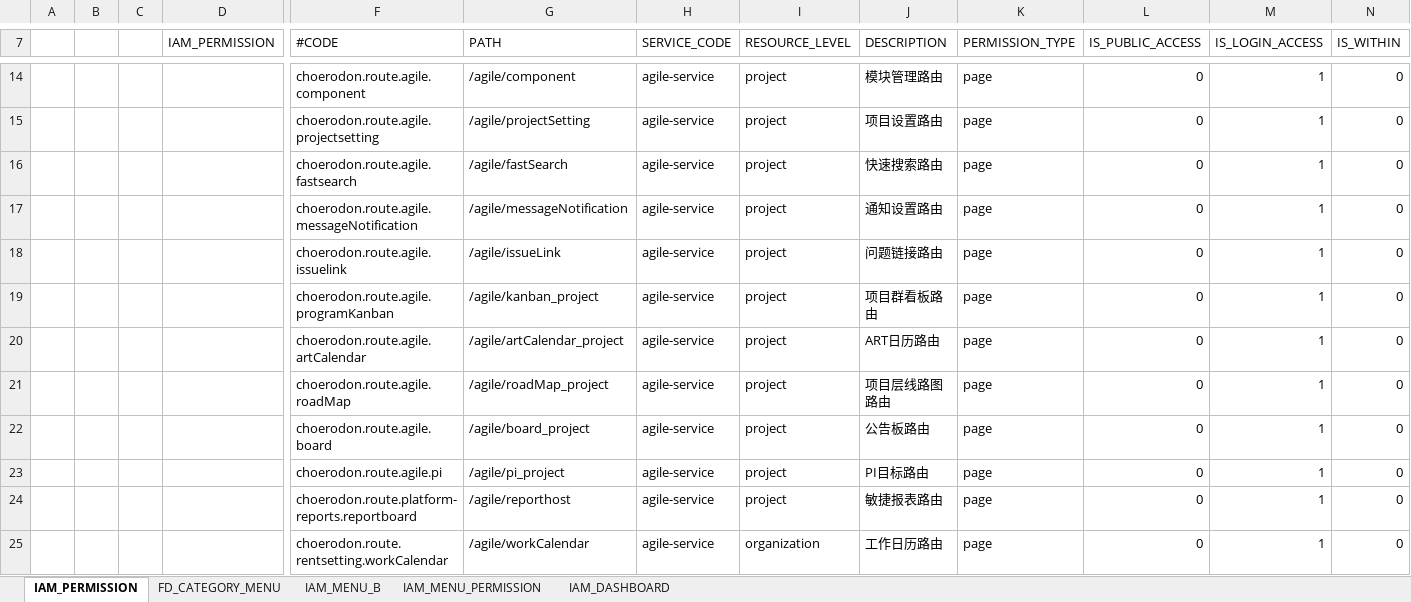
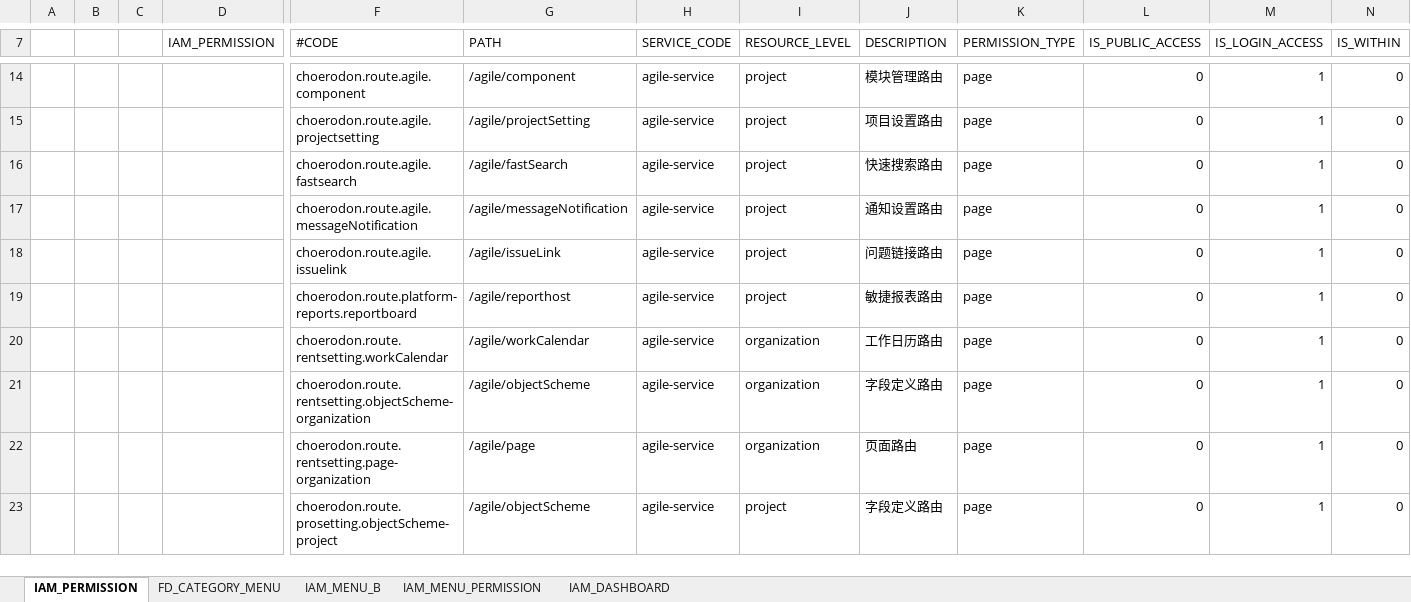
Before and after one commit to choerodon/agile-service-old, an Excel workbook: src/main/resources/script/front/micro-service-init-data.xlsx, sheet IAM_PERMISSION, drawn as a sheet; only a part is shown, gaps mark what is left out; the shorter side is filled out with more unchanged rows; values as stored, in another font and other column widths than the file's, no borders; rows hold the shown columns only; the diff names each change by its address in the sheet, - before the commit and + after, or states it on an @@ line.

```diff
--- a/src/main/resources/script/front/micro-service-init-data.xlsx (sheet IAM_PERMISSION)
+++ b/src/main/resources/script/front/micro-service-init-data.xlsx (sheet IAM_PERMISSION)
-row 19:  |  |  |  | choerodon.route.agile.programKanban | /agile/kanban_project | agile-service | project | 项目群看板路由 | page | 0 | 1 | 0
-row 20:  |  |  |  | choerodon.route.agile.artCalendar | /agile/artCalendar_project | agile-service | project | ART日历路由 | page | 0 | 1 | 0
-row 21:  |  |  |  | choerodon.route.agile.roadMap | /agile/roadMap_project | agile-service | project | 项目层线路图路由 | page | 0 | 1 | 0
-row 22:  |  |  |  | choerodon.route.agile.board | /agile/board_project | agile-service | project | 公告板路由 | page | 0 | 1 | 0
-row 23:  |  |  |  | choerodon.route.agile.pi | /agile/pi_project | agile-service | project | PI目标路由 | page | 0 | 1 | 0
```
Also changed, not shown: sheet IAM_MENU_B, sheet FD_CATEGORY_MENU, sheet IAM_MENU_PERMISSION.
